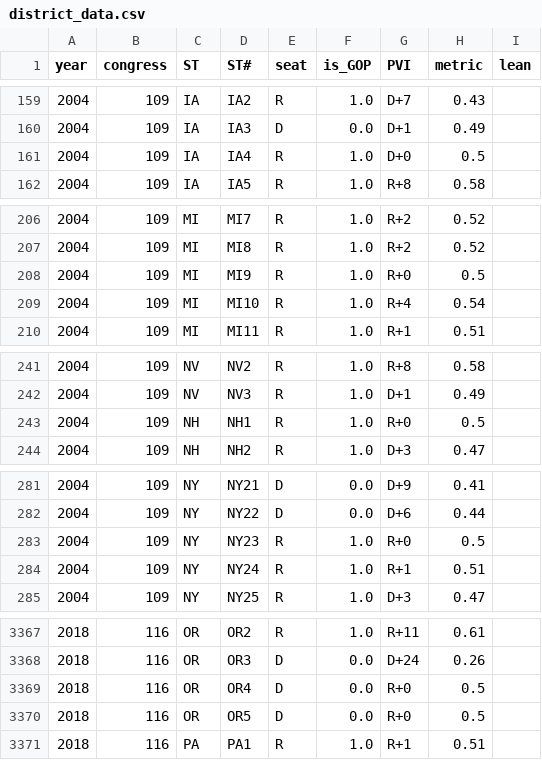
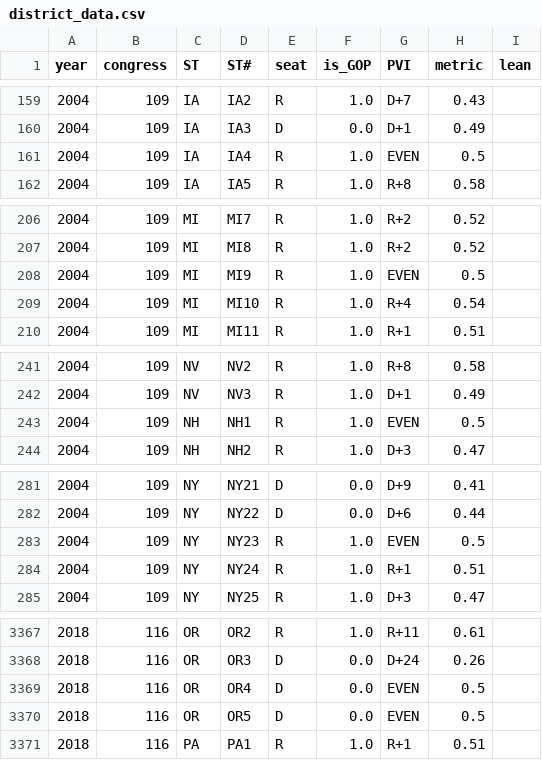
Before and after one commit to xadomatis/redistricting_project, a CSV file: app_building/app_data/district_data.csv, drawn as a sheet; only a part is shown, gaps mark what is left out; the diff covers the shown part only.

```diff
--- a/app_building/app_data/district_data.csv
+++ b/app_building/app_data/district_data.csv
@@ -160,3 +160,3 @@ year,congress,ST,ST#,seat,is_GOP,PVI,metric,lean
 2004,109,IA,IA3,D,0.0,D+1,0.49,
-2004,109,IA,IA4,R,1.0,D+0,0.5,
+2004,109,IA,IA4,R,1.0,EVEN,0.5,
 2004,109,IA,IA5,R,1.0,R+8,0.58,
@@ -207,3 +207,3 @@ year,congress,ST,ST#,seat,is_GOP,PVI,metric,lean
 2004,109,MI,MI8,R,1.0,R+2,0.52,
-2004,109,MI,MI9,R,1.0,R+0,0.5,
+2004,109,MI,MI9,R,1.0,EVEN,0.5,
 2004,109,MI,MI10,R,1.0,R+4,0.54,
@@ -242,3 +242,3 @@ year,congress,ST,ST#,seat,is_GOP,PVI,metric,lean
 2004,109,NV,NV3,R,1.0,D+1,0.49,
-2004,109,NH,NH1,R,1.0,R+0,0.5,
+2004,109,NH,NH1,R,1.0,EVEN,0.5,
 2004,109,NH,NH2,R,1.0,D+3,0.47,
@@ -282,3 +282,3 @@ year,congress,ST,ST#,seat,is_GOP,PVI,metric,lean
 2004,109,NY,NY22,D,0.0,D+6,0.44,
-2004,109,NY,NY23,R,1.0,R+0,0.5,
+2004,109,NY,NY23,R,1.0,EVEN,0.5,
 2004,109,NY,NY24,R,1.0,R+1,0.51,
@@ -3368,4 +3368,4 @@ year,congress,ST,ST#,seat,is_GOP,PVI,metric,lean
 2018,116,OR,OR3,D,0.0,D+24,0.26,
-2018,116,OR,OR4,D,0.0,R+0,0.5,
-2018,116,OR,OR5,D,0.0,R+0,0.5,
+2018,116,OR,OR4,D,0.0,EVEN,0.5,
+2018,116,OR,OR5,D,0.0,EVEN,0.5,
 2018,116,PA,PA1,R,1.0,R+1,0.51,
```
Also changed, not shown: 77 edited cells elsewhere in this file, 3 other files.
